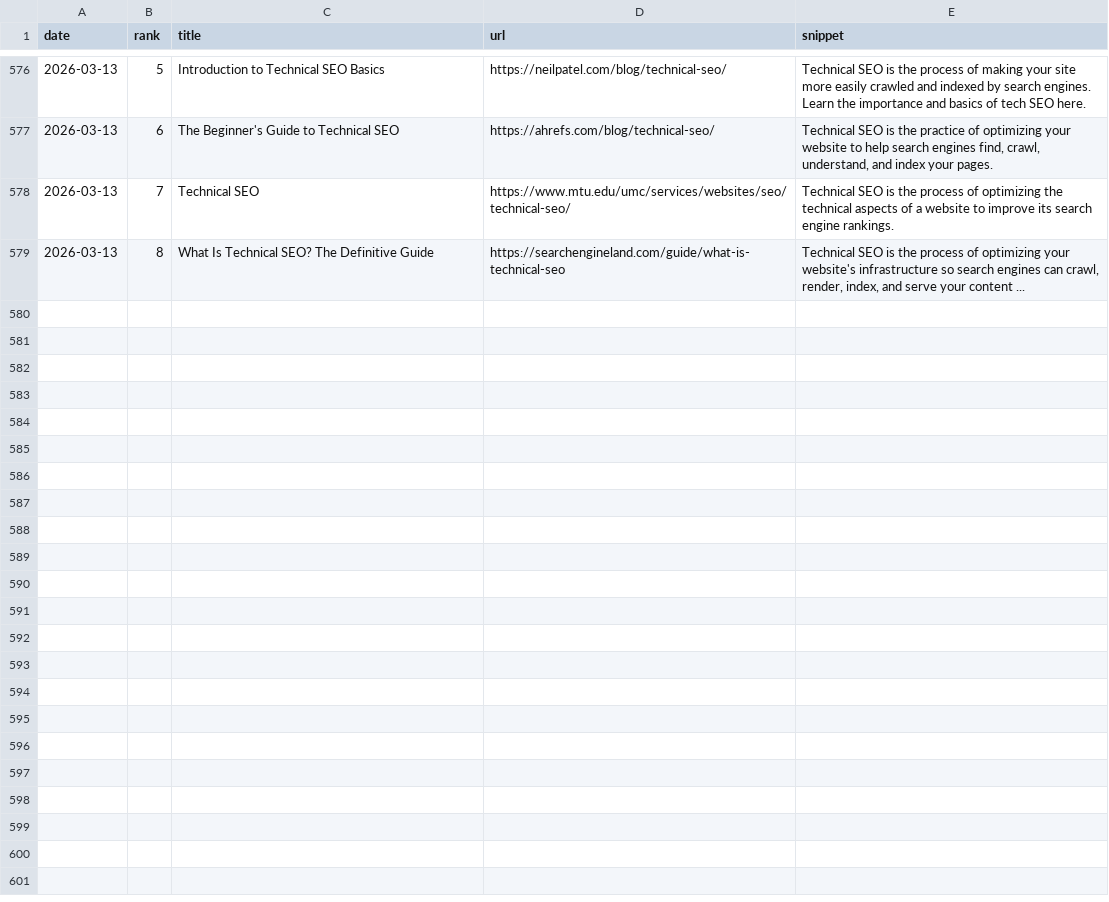
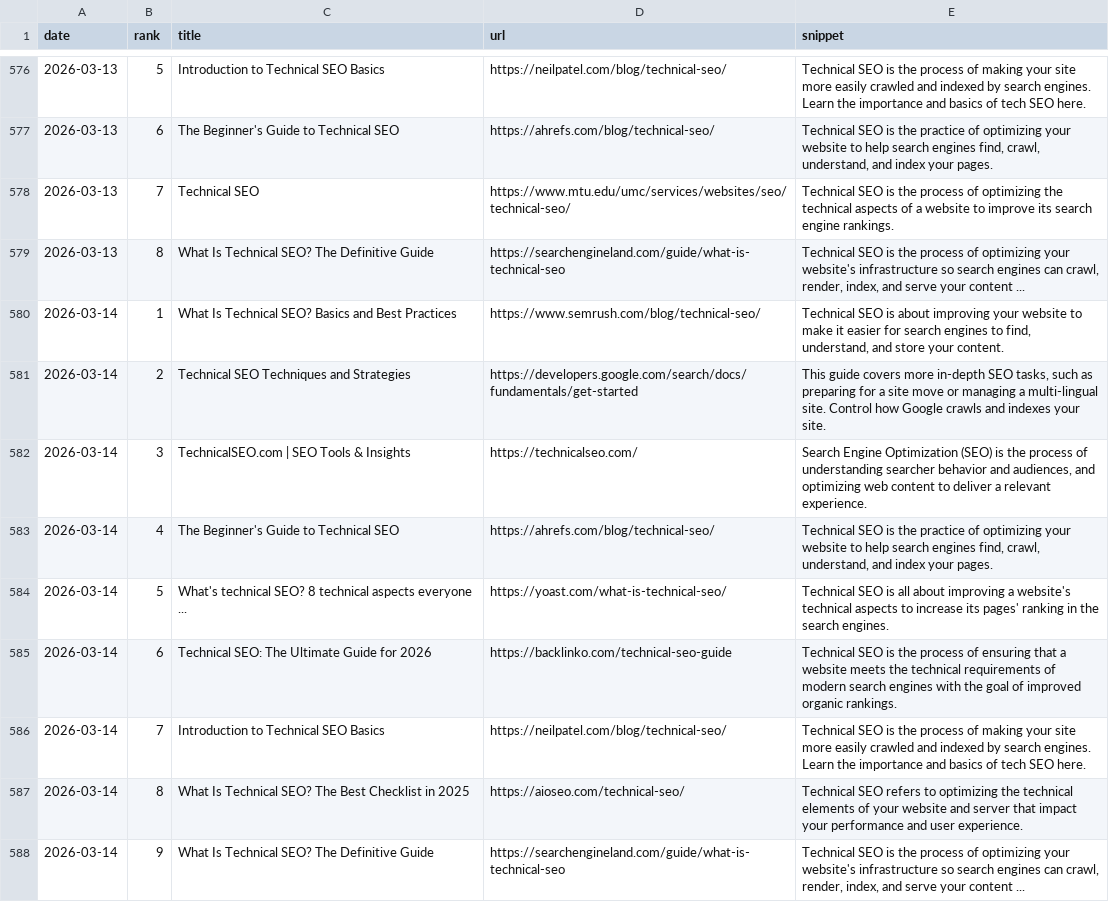
Before and after one commit to takuma51/aio-search-analyzer, a CSV file: seo_data.csv, drawn as a sheet; only a part is shown, gaps mark what is left out; the diff names each change by its address in the sheet, - before the commit and + after, or states it on an @@ line.

```diff
--- a/seo_data.csv
+++ b/seo_data.csv
+row 580: 2026-03-14 | 1 | What Is Technical SEO? Basics and Best Practices | https://www.semrush.com/blog/technical-seo/ | Technical SEO is about improving your website to make it easier for search engines to find, understand, and store your content.
+row 581: 2026-03-14 | 2 | Technical SEO Techniques and Strategies | https://developers.google.com/search/docs/fundamentals/get-started | This guide covers more in-depth SEO tasks, such as preparing for a site move or managing a multi-lingual site. Control how Google crawls and indexes your site.
+row 582: 2026-03-14 | 3 | TechnicalSEO.com | SEO Tools & Insights | https://technicalseo.com/ | Search Engine Optimization (SEO) is the process of understanding searcher behavior and audiences, and optimizing web content to deliver a relevant experience.
+row 583: 2026-03-14 | 4 | The Beginner's Guide to Technical SEO | https://ahrefs.com/blog/technical-seo/ | Technical SEO is the practice of optimizing your website to help search engines find, crawl, understand, and index your pages.
+row 584: 2026-03-14 | 5 | What's technical SEO? 8 technical aspects everyone ... | https://yoast.com/what-is-technical-seo/ | Technical SEO is all about improving a website's technical aspects to increase its pages' ranking in the search engines.
+row 585: 2026-03-14 | 6 | Technical SEO: The Ultimate Guide for 2026 | https://backlinko.com/technical-seo-guide | Technical SEO is the process of ensuring that a website meets the technical requirements of modern search engines with the goal of improved organic rankings.
+row 586: 2026-03-14 | 7 | Introduction to Technical SEO Basics | https://neilpatel.com/blog/technical-seo/ | Technical SEO is the process of making your site more easily crawled and indexed by search engines. Learn the importance and basics of tech SEO here.
+row 587: 2026-03-14 | 8 | What Is Technical SEO? The Best Checklist in 2025 | https://aioseo.com/technical-seo/ | Technical SEO refers to optimizing the technical elements of your website and server that impact your performance and user experience.
+row 588: 2026-03-14 | 9 | What Is Technical SEO? The Definitive Guide | https://searchengineland.com/guide/what-is-technical-seo | Technical SEO is the process of optimizing your website's infrastructure so search engines can crawl, render, index, and serve your content ...
```
